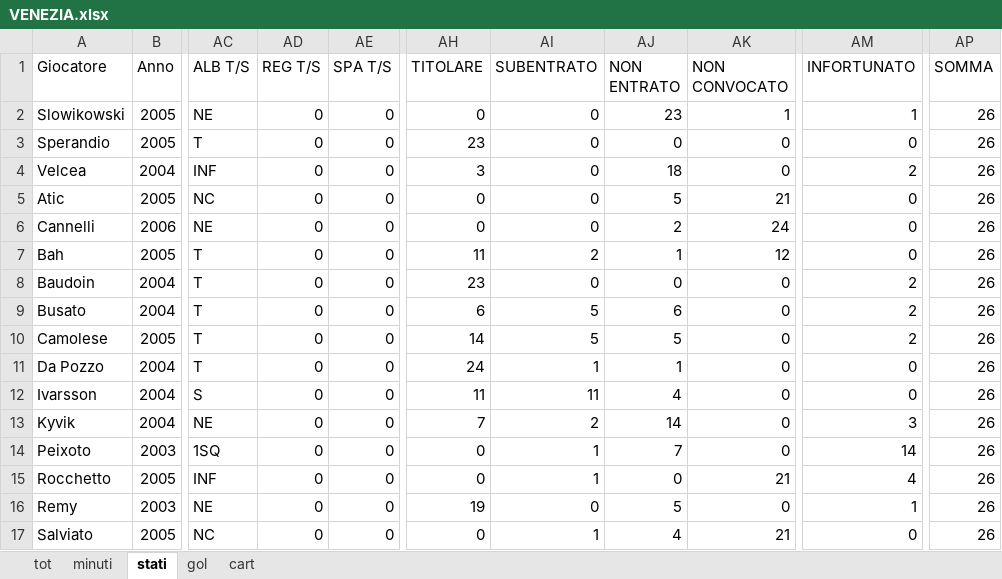
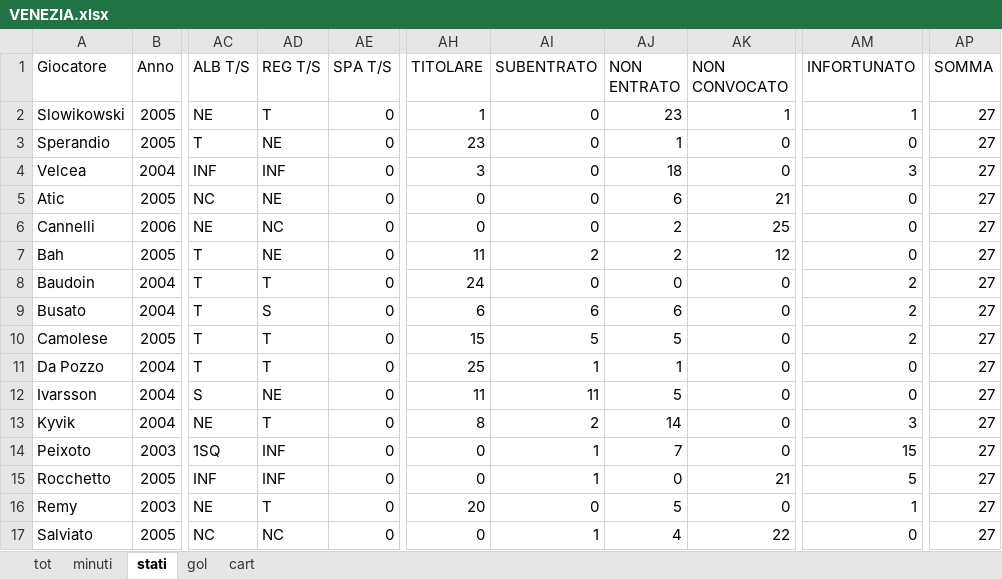
Before and after one commit to elrampa92/VFCu19, an Excel workbook: DATABASE/VENEZIA.xlsx, sheet stati, drawn as a sheet; only a part is shown, gaps mark what is left out; values as stored, in another font and other column widths than the file's, no borders; the diff covers the shown part only; the diff names each change by its address in the sheet, - before the commit and + after, or states it on an @@ line.

```diff
--- a/DATABASE/VENEZIA.xlsx (sheet stati)
+++ b/DATABASE/VENEZIA.xlsx (sheet stati)
-AD2 (REG T/S): 0
+AD2 (REG T/S): T
-AH2 (TITOLARE): 0
+AH2 (TITOLARE): 1
-AP2:AP17 (SOMMA): 26
+AP2:AP17 (SOMMA): 27
-AD3 (REG T/S): 0
+AD3 (REG T/S): NE
-AJ3 (NON ENTRATO): 0
+AJ3 (NON ENTRATO): 1
-AD4 (REG T/S): 0
+AD4 (REG T/S): INF
-AM4 (INFORTUNATO): 2
+AM4 (INFORTUNATO): 3
-AD5 (REG T/S): 0
+AD5 (REG T/S): NE
-AJ5 (NON ENTRATO): 5
+AJ5 (NON ENTRATO): 6
-AD6 (REG T/S): 0
+AD6 (REG T/S): NC
-AK6 (NON CONVOCATO): 24
+AK6 (NON CONVOCATO): 25
-AD7 (REG T/S): 0
+AD7 (REG T/S): NE
-AJ7 (NON ENTRATO): 1
+AJ7 (NON ENTRATO): 2
-AD8 (REG T/S): 0
+AD8 (REG T/S): T
-AH8 (TITOLARE): 23
+AH8 (TITOLARE): 24
-AD9 (REG T/S): 0
+AD9 (REG T/S): S
-AI9 (SUBENTRATO): 5
+AI9 (SUBENTRATO): 6
-AD10:AD11 (REG T/S): 0
+AD10:AD11 (REG T/S): T
-AH10 (TITOLARE): 14
+AH10 (TITOLARE): 15
-AH11 (TITOLARE): 24
+AH11 (TITOLARE): 25
-AD12 (REG T/S): 0
+AD12 (REG T/S): NE
-AJ12 (NON ENTRATO): 4
+AJ12 (NON ENTRATO): 5
-AD13 (REG T/S): 0
+AD13 (REG T/S): T
-AH13 (TITOLARE): 7
+AH13 (TITOLARE): 8
-AD14:AD15 (REG T/S): 0
+AD14:AD15 (REG T/S): INF
-AM14 (INFORTUNATO): 14
+AM14 (INFORTUNATO): 15
-AM15 (INFORTUNATO): 4
+AM15 (INFORTUNATO): 5
-AD16 (REG T/S): 0
+AD16 (REG T/S): T
-AH16 (TITOLARE): 19
+AH16 (TITOLARE): 20
-AD17 (REG T/S): 0
+AD17 (REG T/S): NC
-AK17 (NON CONVOCATO): 21
+AK17 (NON CONVOCATO): 22
```
Also changed, not shown: 51 edited cells elsewhere in this sheet, sheet tot, sheet minuti, sheet gol.
